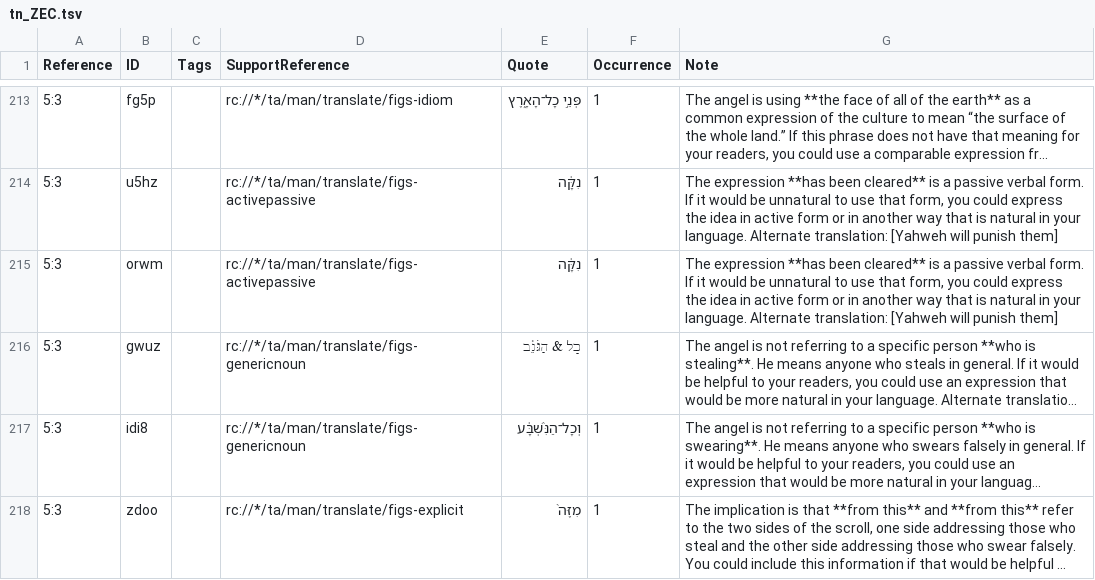
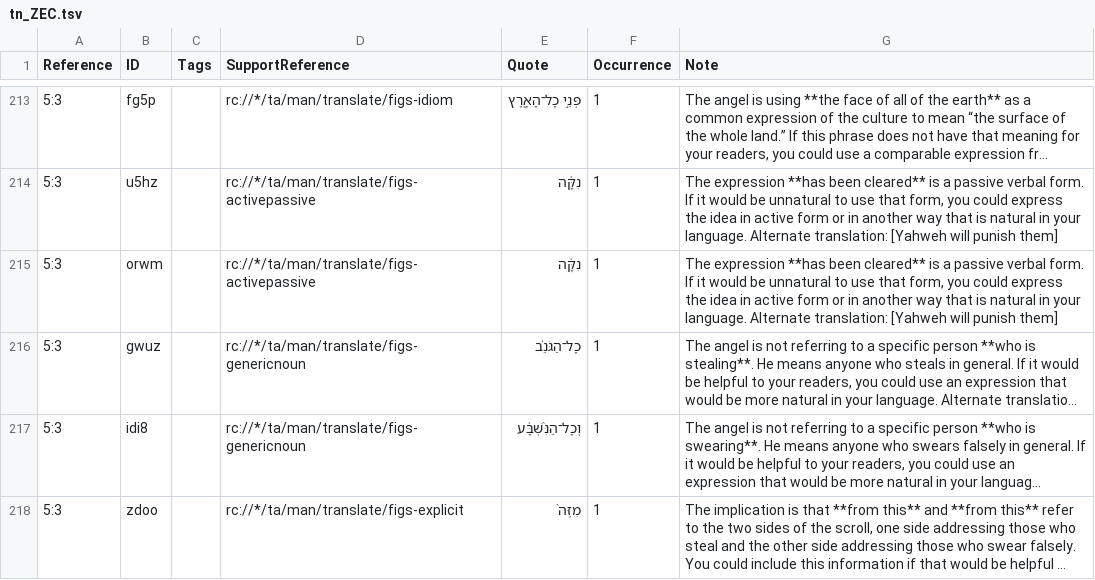
Before and after one commit to ding0t/en_tn, a TSV file: tn_ZEC.tsv, drawn as a sheet; only a part is shown, gaps mark what is left out; long unchanged cells end in …; the diff names each change by its address in the sheet, - before the commit and + after, or states it on an @@ line.

Commit message:
Merge deferredreward-tc-create-1 into master by deferredreward (#6918)
Reviewed-on: https://git.door43.org/unfoldingWord/en_tn/pulls/6918

```diff
--- a/tn_ZEC.tsv
+++ b/tn_ZEC.tsv
-E216 (Quote): כָל & הַגֹּנֵ֗ב
+E216 (Quote): כָל־הַגֹּנֵ֗ב
```
